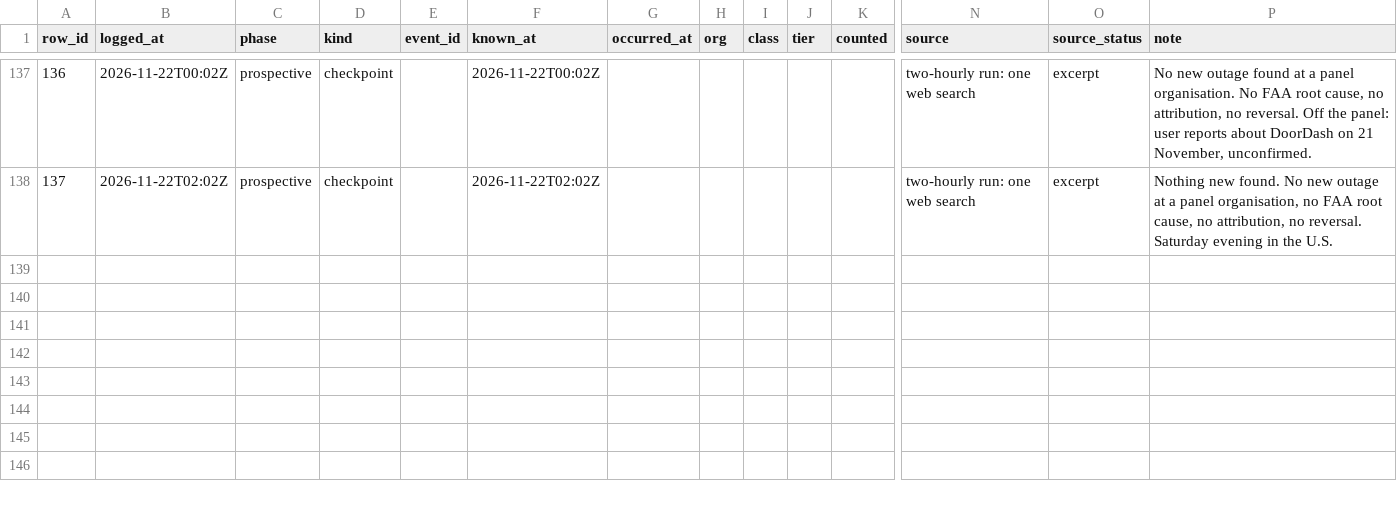
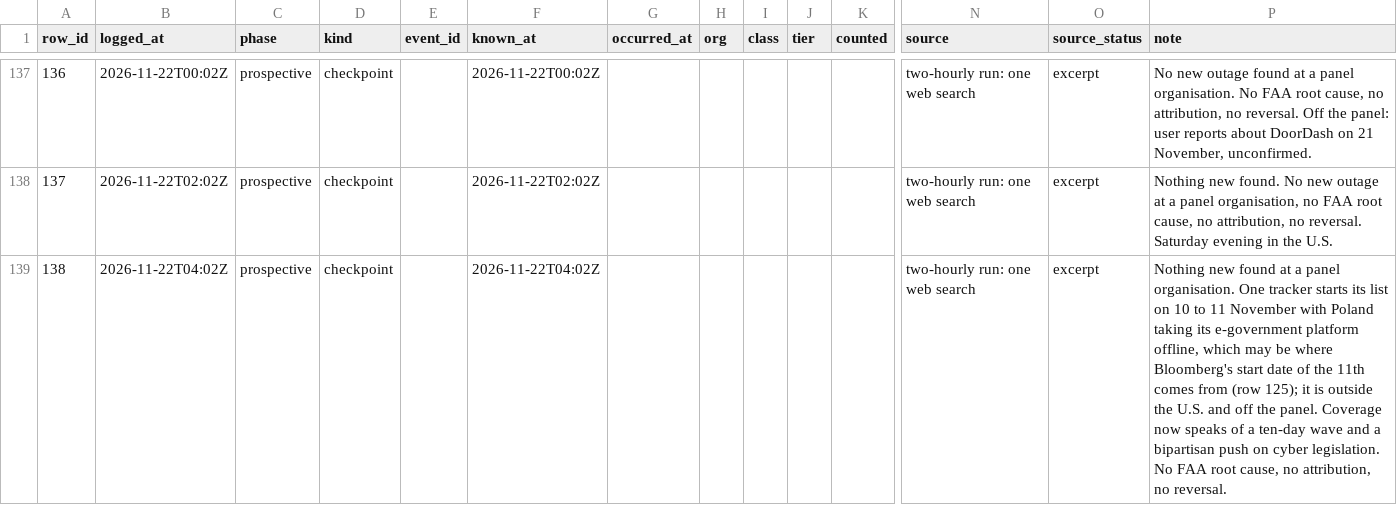
Before and after one commit to shumow/fridaythe13th-cyberattack-or-clusterfuck, a CSV file: log/log.csv, drawn as a sheet; only a part is shown, gaps mark what is left out; rows hold the shown columns only; the diff names each change by its address in the sheet, - before the commit and + after, or states it on an @@ line.

```diff
--- a/log/log.csv
+++ b/log/log.csv
+row 139: 138 | 2026-11-22T04:02Z | prospective | checkpoint |  | 2026-11-22T04:02Z |  |  |  |  |  | two-hourly run: one web search | excerpt | Nothing new found at a panel organisation. One tracker starts its list on 10 to 11 November with Poland taking its e-government platform offline, which may be where Bloomberg's start date of the 11th comes from (row 125); it is outside the U.S. and off the panel. Coverage now speaks of a ten-day wave and a bipartisan push on cyber legislation. No FAA root cause, no attribution, no reversal.
```
Also changed, not shown: output/events-v1.csv, output/series-v1.csv, 3 other files.
